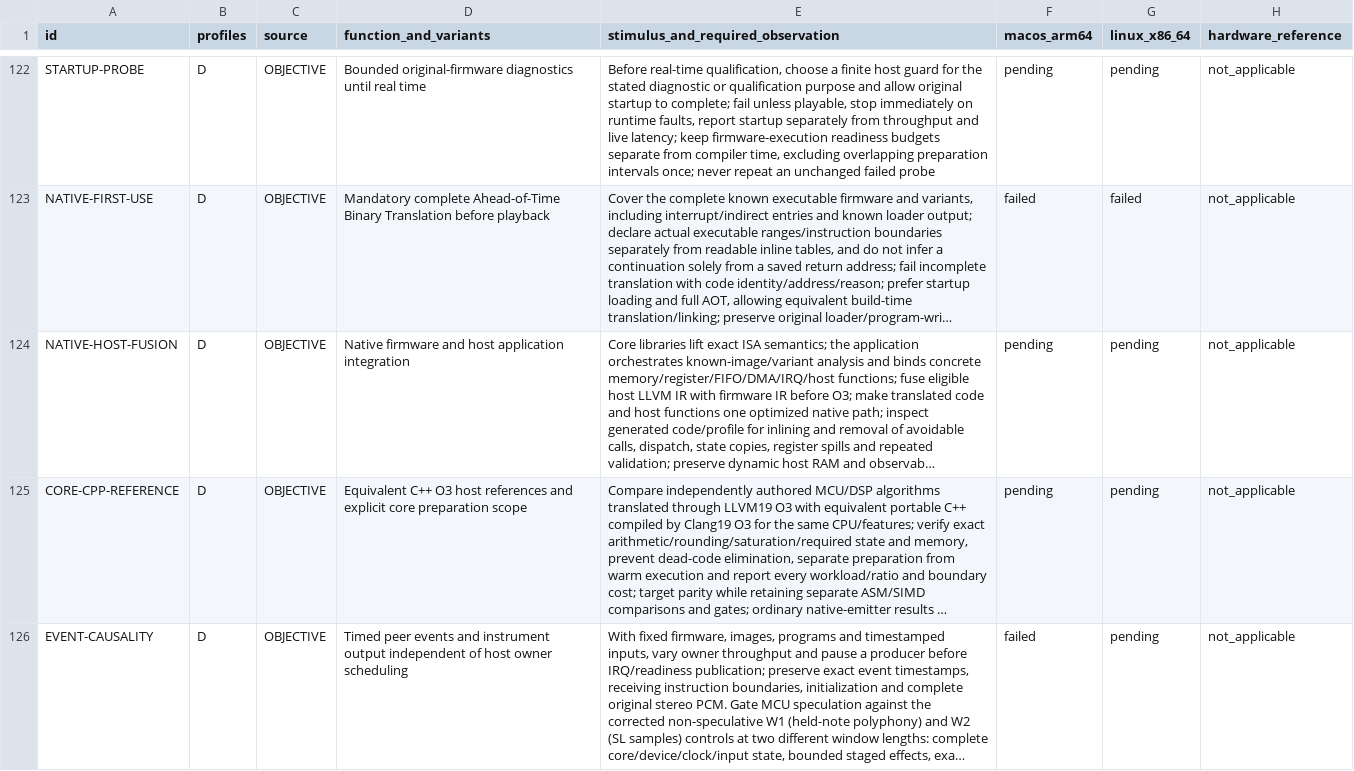
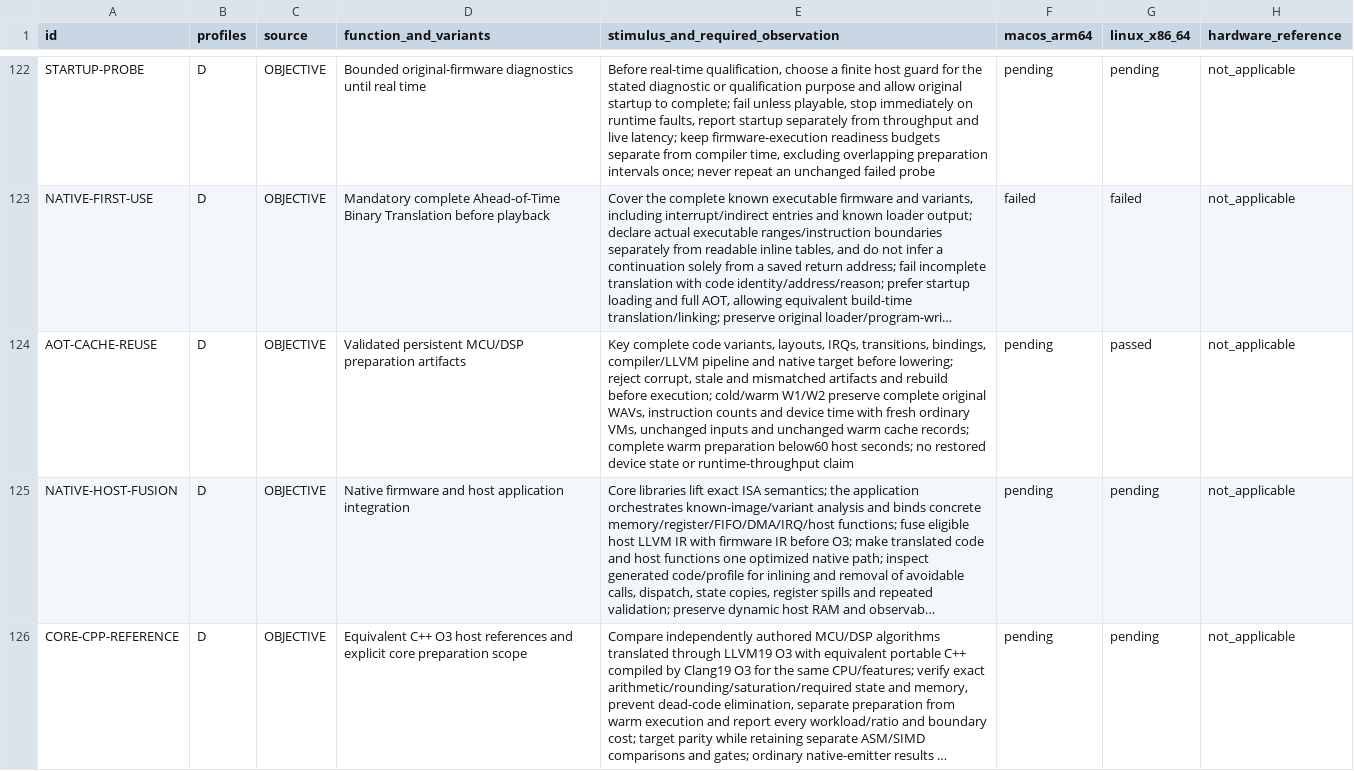
Before and after one commit to Weichwolf/blofeld-emu, a TSV file: ACCEPTANCE.tsv, drawn as a sheet; only a part is shown, gaps mark what is left out; the shorter side is filled out with more unchanged rows; long unchanged cells end in …; the diff names each change by its address in the sheet, - before the commit and + after, or states it on an @@ line.

Commit message:
Record Linux preparation cache qualification
At 70ddf8f, normal cold and warm W1/W2 controls preserve complete e16/8729 WAVs, MCU/DSP retirement and nominal device time. All frozen inputs remain unchanged. Six semantic/optimized/native records retain their bytes and mtimes across warm preparation. MCU/DSP preparation falls from 1433.4594s to 44.57578s; original boot and active throughput remain separate and unqualified for the instrument targets. Source/test delta: +0/-0.

```diff
--- a/ACCEPTANCE.tsv
+++ b/ACCEPTANCE.tsv
+row 124: AOT-CACHE-REUSE | D | OBJECTIVE | Validated persistent MCU/DSP preparation artifacts | Key complete code variants, layouts, IRQs, transitions, bindings, compiler/LLVM pipeline and native target before lowering; reject corrupt, stale and mismatched artifacts and rebuild before execution; cold/warm W1/W2 preserve complete original WAVs, instruction counts and device time with fresh ordinary VMs, unchanged inputs and unchanged warm cache records; complete warm preparation below60 host seconds; no restored device state or runtime-throughput claim | pending | passed | not_applicable
```
